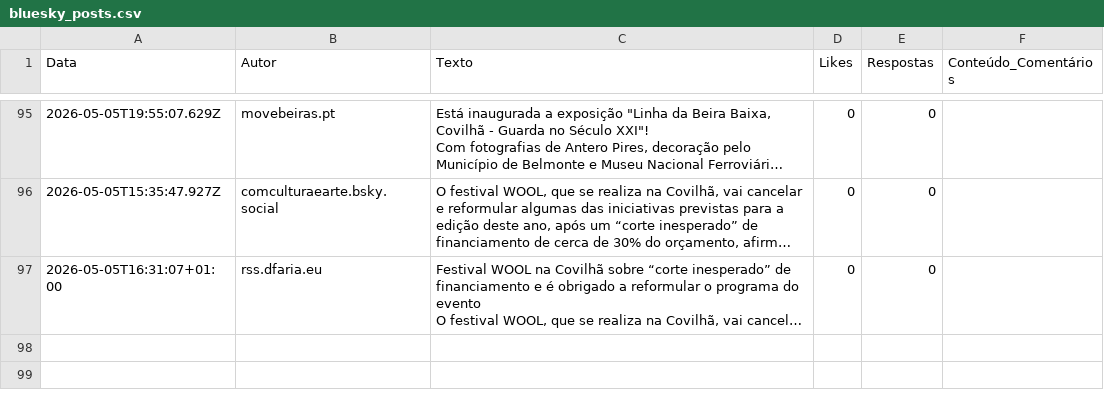
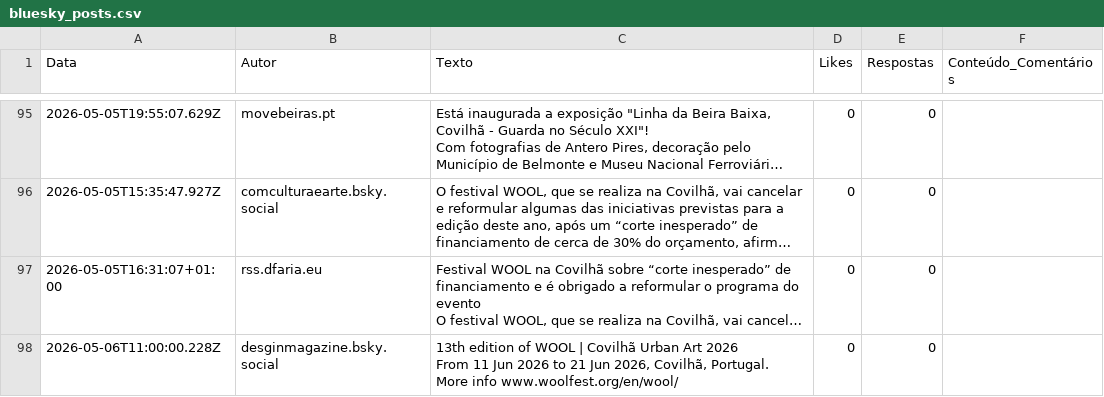
Before and after one commit to carolinarraposo/extracao-dados-covilha, a CSV file: data/raw/bluesky_posts.csv, drawn as a sheet; only a part is shown, gaps mark what is left out; long unchanged cells end in …; ↵ is a line break in a cell; the diff names each change by its address in the sheet, - before the commit and + after, or states it on an @@ line.

```diff
--- a/data/raw/bluesky_posts.csv
+++ b/data/raw/bluesky_posts.csv
+row 98: 2026-05-06T11:00:00.228Z | desginmagazine.bsky.social | 13th edition of WOOL | Covilhã Urban Art 2026 ↵ From 11 Jun 2026 to 21 Jun 2026, Covilhã, Portugal. ↵ More info www.woolfest.org/en/wool/ | 0 | 0
```
Also changed, not shown: 2 other files.
